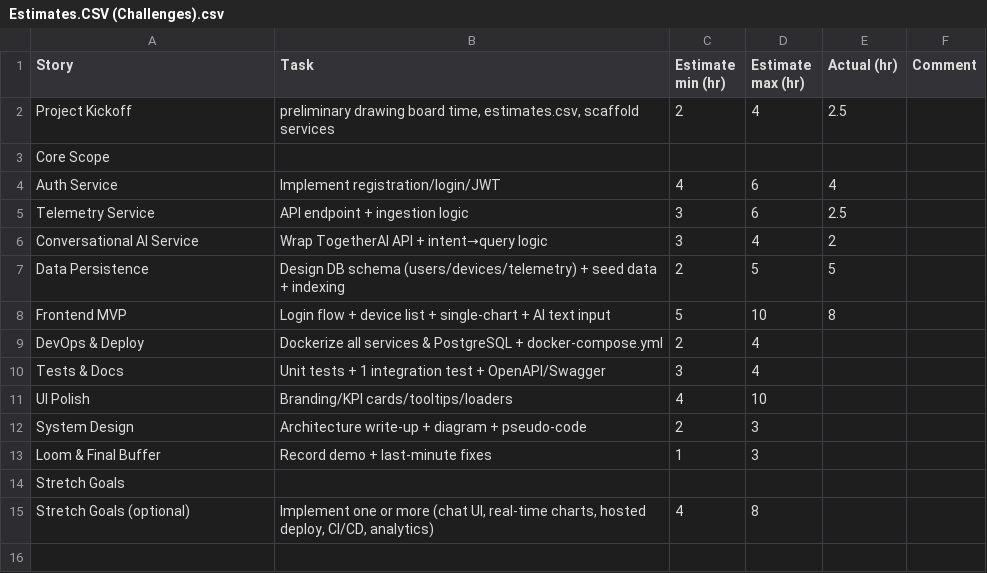
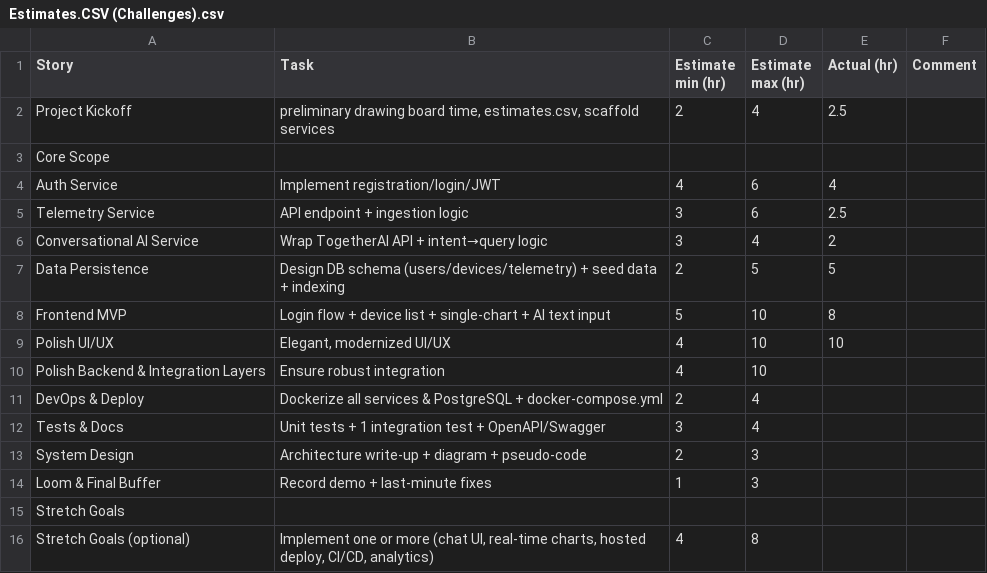
Before and after one commit to jerthermit/ai-smarthome-energymonitoringapp, a CSV file: Estimates.CSV (Challenges).csv, drawn as a sheet.

Commit message:
docs(estimates): update project estimates and challenges

```diff
--- a/Estimates.CSV (Challenges).csv
+++ b/Estimates.CSV (Challenges).csv
@@ -8,5 +8,6 @@ Data Persistence,Design DB schema (users/devices/telemetry) + seed data + indexi
 Frontend MVP,Login flow + device list + single-chart + AI text input,5,10,8,
+Polish UI/UX,"Elegant, modernized UI/UX",4,10,10,
+Polish  Backend & Integration Layers,Ensure robust integration,4,10,,
 DevOps & Deploy,Dockerize all services & PostgreSQL + docker-compose.yml,2,4,,
 Tests & Docs,Unit tests + 1 integration test + OpenAPI/Swagger,3,4,,
-UI Polish,Branding/KPI cards/tooltips/loaders,4,10,,
 System Design,Architecture write-up + diagram + pseudo-code,2,3,,
```
